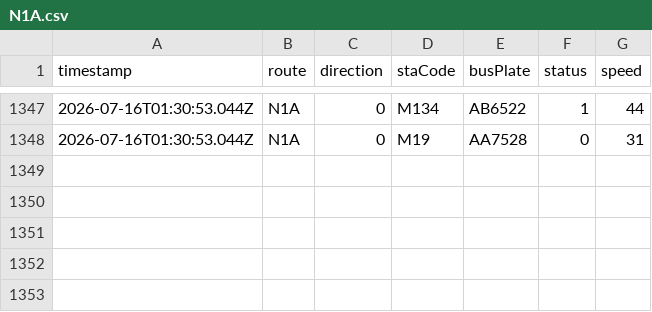
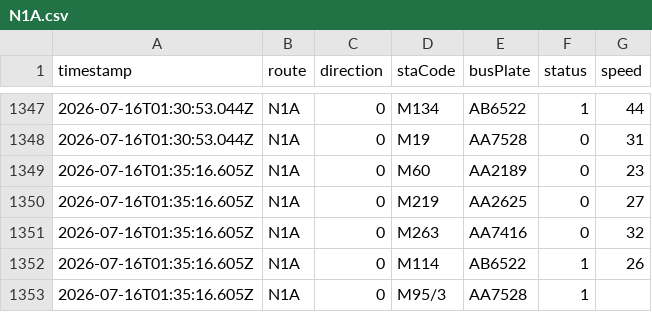
Before and after one commit to ChiHin-Lio/macau-gtfs-data, a CSV file: raw_logs/N1A.csv, drawn as a sheet; only a part is shown, gaps mark what is left out; the diff names each change by its address in the sheet, - before the commit and + after, or states it on an @@ line.

Commit message:
scraper: update N1A.csv via Cloudflare Worker

```diff
--- a/raw_logs/N1A.csv
+++ b/raw_logs/N1A.csv
+row 1349: 2026-07-16T01:35:16.605Z | N1A | 0 | M60 | AA2189 | 0 | 23
+row 1350: 2026-07-16T01:35:16.605Z | N1A | 0 | M219 | AA2625 | 0 | 27
+row 1351: 2026-07-16T01:35:16.605Z | N1A | 0 | M263 | AA7416 | 0 | 32
+row 1352: 2026-07-16T01:35:16.605Z | N1A | 0 | M114 | AB6522 | 1 | 26
+row 1353: 2026-07-16T01:35:16.605Z | N1A | 0 | M95/3 | AA7528 | 1
```
